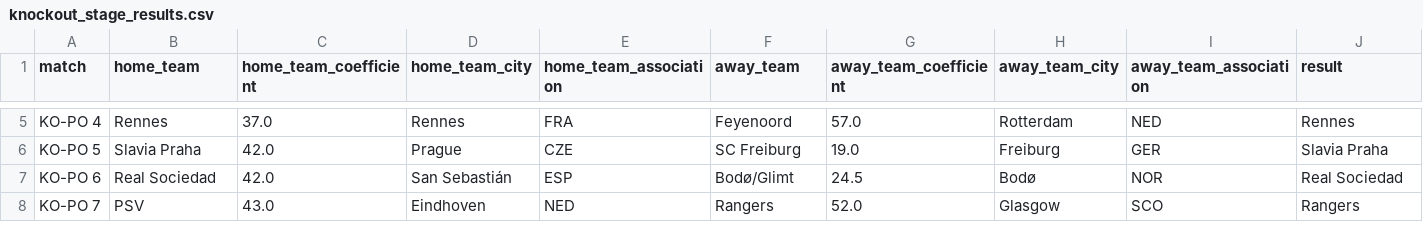
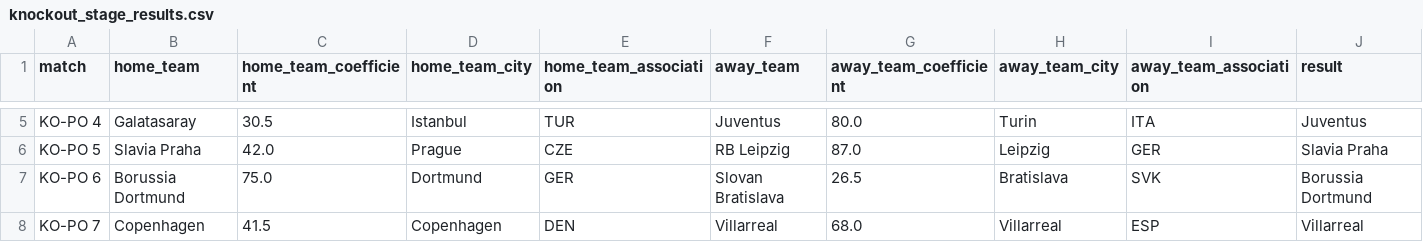
Before and after one commit to Pengu1n-2001/UEFA-Champions-League-Fixture-Sustainability, a CSV file: Fixtures, Tables and Results/Knockout Stage/knockout_stage_results.csv, drawn as a sheet; only a part is shown, gaps mark what is left out; the diff covers the shown part only; the diff names each change by its address in the sheet, - before the commit and + after, or states it on an @@ line.

```diff
--- a/Fixtures, Tables and Results/Knockout Stage/knockout_stage_results.csv
+++ b/Fixtures, Tables and Results/Knockout Stage/knockout_stage_results.csv
-B5 (home_team): Rennes
+B5 (home_team): Galatasaray
-C5 (home_team_coefficient): 37.0
+C5 (home_team_coefficient): 30.5
-D5 (home_team_city): Rennes
+D5 (home_team_city): Istanbul
-E5 (home_team_association): FRA
+E5 (home_team_association): TUR
-F5 (away_team): Feyenoord
+F5 (away_team): Juventus
-G5 (away_team_coefficient): 57.0
+G5 (away_team_coefficient): 80.0
-H5 (away_team_city): Rotterdam
+H5 (away_team_city): Turin
-I5 (away_team_association): NED
+I5 (away_team_association): ITA
-J5 (result): Rennes
+J5 (result): Juventus
-F6 (away_team): SC Freiburg
+F6 (away_team): RB Leipzig
-G6 (away_team_coefficient): 19.0
+G6 (away_team_coefficient): 87.0
-H6 (away_team_city): Freiburg
+H6 (away_team_city): Leipzig
-B7 (home_team): Real Sociedad
+B7 (home_team): Borussia Dortmund
-C7 (home_team_coefficient): 42.0
+C7 (home_team_coefficient): 75.0
-D7 (home_team_city): San Sebastián
+D7 (home_team_city): Dortmund
-E7 (home_team_association): ESP
+E7 (home_team_association): GER
-F7 (away_team): Bodø/Glimt
+F7 (away_team): Slovan Bratislava
-G7 (away_team_coefficient): 24.5
+G7 (away_team_coefficient): 26.5
-H7 (away_team_city): Bodø
+H7 (away_team_city): Bratislava
-I7 (away_team_association): NOR
+I7 (away_team_association): SVK
-J7 (result): Real Sociedad
+J7 (result): Borussia Dortmund
-B8 (home_team): PSV
+B8 (home_team): Copenhagen
-C8 (home_team_coefficient): 43.0
+C8 (home_team_coefficient): 41.5
-D8 (home_team_city): Eindhoven
+D8 (home_team_city): Copenhagen
-E8 (home_team_association): NED
+E8 (home_team_association): DEN
-F8 (away_team): Rangers
+F8 (away_team): Villarreal
-G8 (away_team_coefficient): 52.0
+G8 (away_team_coefficient): 68.0
-H8 (away_team_city): Glasgow
+H8 (away_team_city): Villarreal
-I8 (away_team_association): SCO
+I8 (away_team_association): ESP
-J8 (result): Rangers
+J8 (result): Villarreal
```
Also changed, not shown: 163 edited cells elsewhere in this file, Fixtures, Tables and Results/Fixtures for Distance Calculation/league_stage_and_poko_fixtures.csv, Fixtures, Tables and Results/Fixtures for Distance Calculation/league_stage_and_poko_fixtures_distances.csv, 52 other files.
